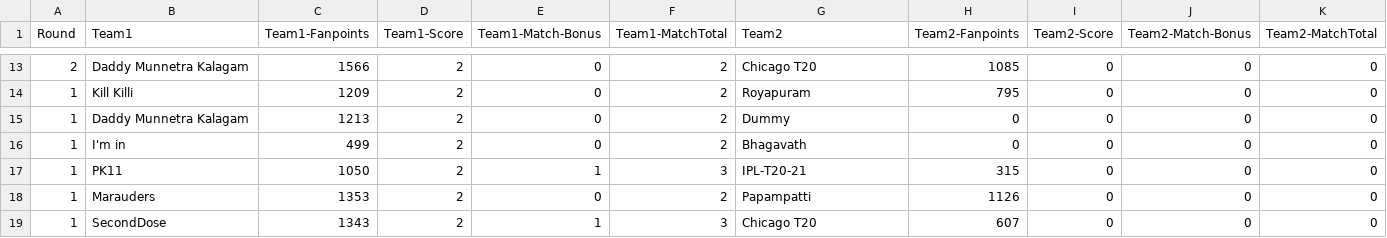
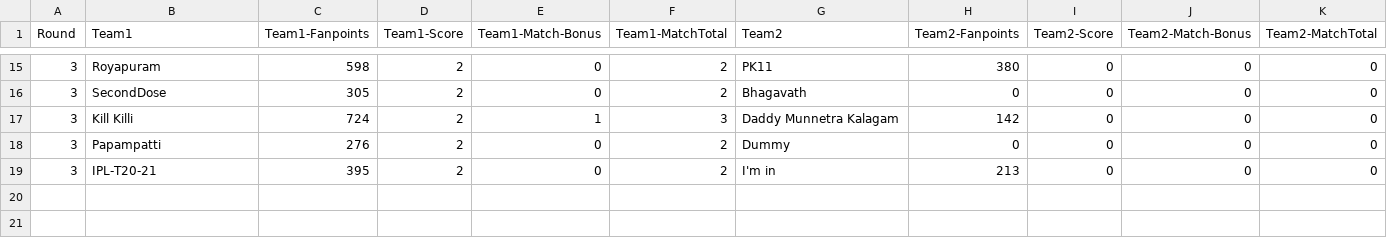
Before and after one commit to arun4by4/ipl-fantasy-scores, a CSV file: head-2-head-history.csv, drawn as a sheet; only a part is shown, gaps mark what is left out; the diff covers the shown part only.

```diff
--- a/head-2-head-history.csv
+++ b/head-2-head-history.csv
@@ -13,7 +15,5 @@ Round,Team1,Team1-Fanpoints,Team1-Score,Team1-Match-Bonus,Team1-MatchTotal,Team2
-2,Daddy Munnetra Kalagam,1566,2,0,2,Chicago T20,1085,0,0,0
-1,Kill Killi,1209,2,0,2,Royapuram,795,0,0,0
-1,Daddy Munnetra Kalagam,1213,2,0,2,Dummy,0,0,0,0
-1,I'm in,499,2,0,2,Bhagavath,0,0,0,0
-1,PK11,1050,2,1,3,IPL-T20-21,315,0,0,0
-1,Marauders,1353,2,0,2,Papampatti,1126,0,0,0
-1,SecondDose,1343,2,1,3,Chicago T20,607,0,0,0
+3,Royapuram,598,2,0,2,PK11,380,0,0,0
+3,SecondDose,305,2,0,2,Bhagavath,0,0,0,0
+3,Kill Killi,724,2,1,3,Daddy Munnetra Kalagam,142,0,0,0
+3,Papampatti,276,2,0,2,Dummy,0,0,0,0
+3,IPL-T20-21,395,2,0,2,I'm in,213,0,0,0
```
Also changed, not shown: 1 added row, 2 removed rows, 2 moved rows and 17 edited cells elsewhere in this file, current-round.csv, overall-score.csv, 1 other file.
